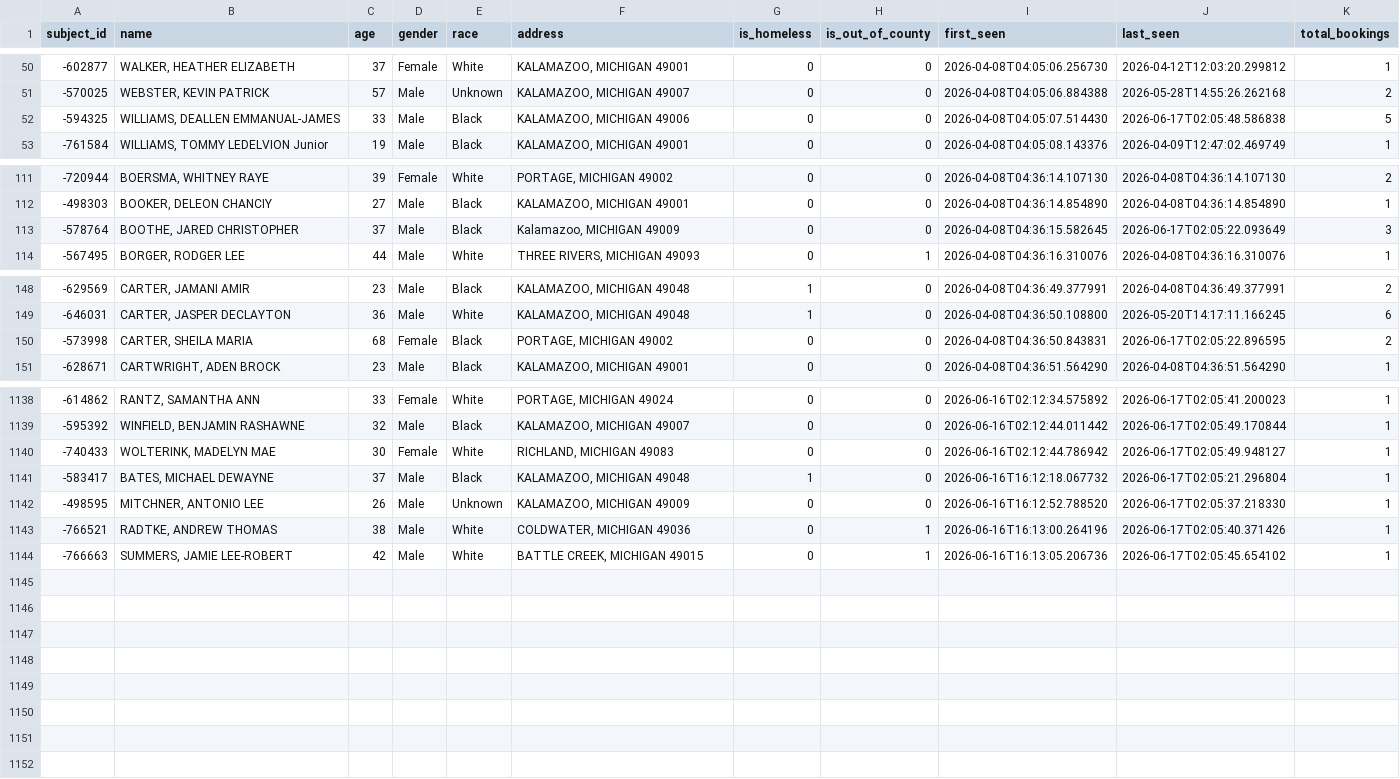
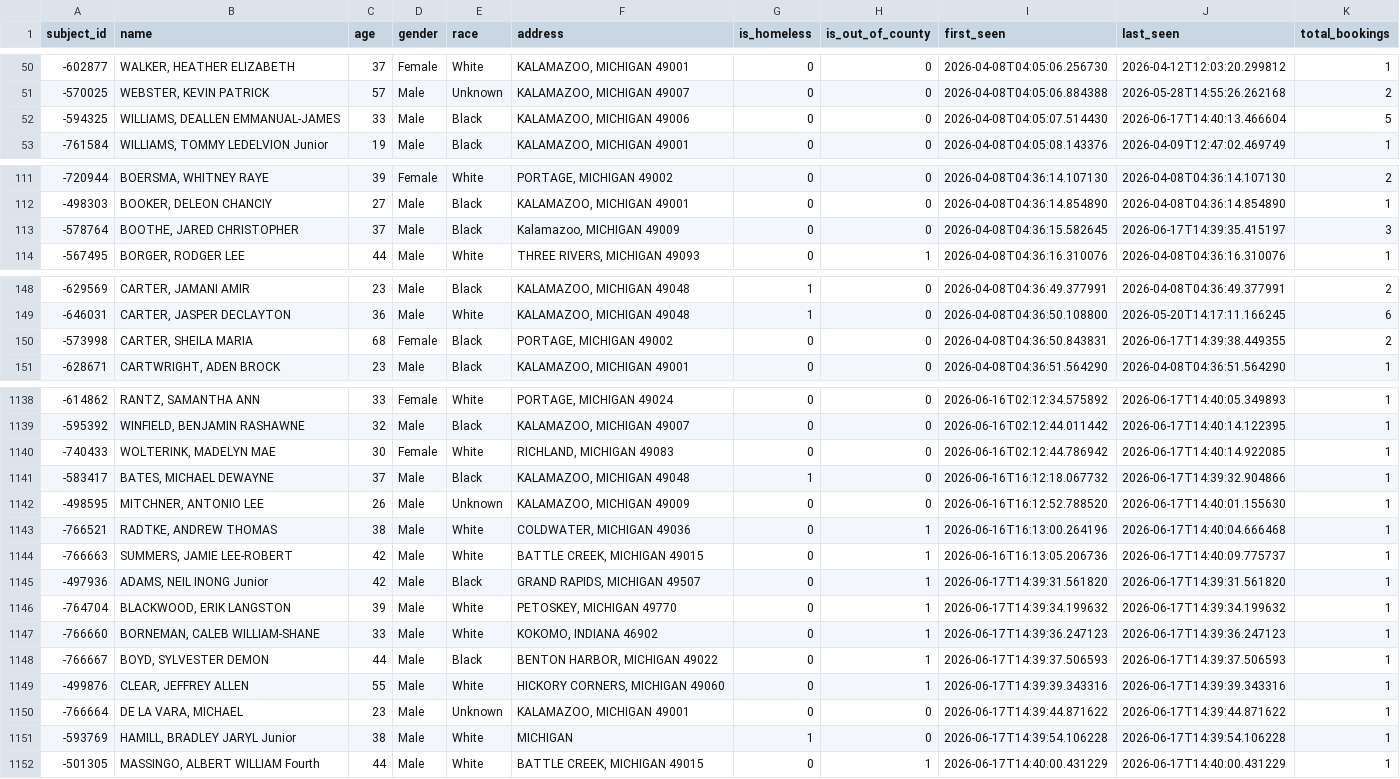
Before and after one commit to kalebwolfgang/kalamazoo-jail-scraper, a CSV file: all_historical_people.csv, drawn as a sheet; only a part is shown, gaps mark what is left out; the diff covers the shown part only.

```diff
--- a/all_historical_people.csv
+++ b/all_historical_people.csv
@@ -51,3 +51,3 @@ subject_id,name,age,gender,race,address,is_homeless,is_out_of_county,first_seen,
 -570025,"WEBSTER, KEVIN PATRICK",57,Male,Unknown,"KALAMAZOO, MICHIGAN 49007",0,0,2026-04-08T04:05:06.884388,2026-05-28T14:55:26.262168,2
--594325,"WILLIAMS, DEALLEN EMMANUAL-JAMES",33,Male,Black,"KALAMAZOO, MICHIGAN 49006",0,0,2026-04-08T04:05:07.514430,2026-06-17T02:05:48.586838,5
+-594325,"WILLIAMS, DEALLEN EMMANUAL-JAMES",33,Male,Black,"KALAMAZOO, MICHIGAN 49006",0,0,2026-04-08T04:05:07.514430,2026-06-17T14:40:13.466604,5
 -761584,"WILLIAMS, TOMMY LEDELVION Junior",19,Male,Black,"KALAMAZOO, MICHIGAN 49001",0,0,2026-04-08T04:05:08.143376,2026-04-09T12:47:02.469749,1
@@ -112,3 +112,3 @@ subject_id,name,age,gender,race,address,is_homeless,is_out_of_county,first_seen,
 -498303,"BOOKER, DELEON CHANCIY",27,Male,Black,"KALAMAZOO, MICHIGAN 49001",0,0,2026-04-08T04:36:14.854890,2026-04-08T04:36:14.854890,1
--578764,"BOOTHE, JARED CHRISTOPHER",37,Male,Black,"Kalamazoo, MICHIGAN 49009",0,0,2026-04-08T04:36:15.582645,2026-06-17T02:05:22.093649,3
+-578764,"BOOTHE, JARED CHRISTOPHER",37,Male,Black,"Kalamazoo, MICHIGAN 49009",0,0,2026-04-08T04:36:15.582645,2026-06-17T14:39:35.415197,3
 -567495,"BORGER, RODGER LEE",44,Male,White,"THREE RIVERS, MICHIGAN 49093",0,1,2026-04-08T04:36:16.310076,2026-04-08T04:36:16.310076,1
@@ -149,3 +149,3 @@ subject_id,name,age,gender,race,address,is_homeless,is_out_of_county,first_seen,
 -646031,"CARTER, JASPER DECLAYTON",36,Male,White,"KALAMAZOO, MICHIGAN 49048",1,0,2026-04-08T04:36:50.108800,2026-05-20T14:17:11.166245,6
--573998,"CARTER, SHEILA MARIA",68,Female,Black,"PORTAGE, MICHIGAN 49002",0,0,2026-04-08T04:36:50.843831,2026-06-17T02:05:22.896595,2
+-573998,"CARTER, SHEILA MARIA",68,Female,Black,"PORTAGE, MICHIGAN 49002",0,0,2026-04-08T04:36:50.843831,2026-06-17T14:39:38.449355,2
 -628671,"CARTWRIGHT, ADEN BROCK",23,Male,Black,"KALAMAZOO, MICHIGAN 49001",0,0,2026-04-08T04:36:51.564290,2026-04-08T04:36:51.564290,1
@@ -1138,7 +1138,15 @@ subject_id,name,age,gender,race,address,is_homeless,is_out_of_county,first_seen,
--614862,"RANTZ, SAMANTHA ANN",33,Female,White,"PORTAGE, MICHIGAN 49024",0,0,2026-06-16T02:12:34.575892,2026-06-17T02:05:41.200023,1
--595392,"WINFIELD, BENJAMIN RASHAWNE",32,Male,Black,"KALAMAZOO, MICHIGAN 49007",0,0,2026-06-16T02:12:44.011442,2026-06-17T02:05:49.170844,1
--740433,"WOLTERINK, MADELYN MAE",30,Female,White,"RICHLAND, MICHIGAN 49083",0,0,2026-06-16T02:12:44.786942,2026-06-17T02:05:49.948127,1
--583417,"BATES, MICHAEL DEWAYNE",37,Male,Black,"KALAMAZOO, MICHIGAN 49048",1,0,2026-06-16T16:12:18.067732,2026-06-17T02:05:21.296804,1
--498595,"MITCHNER, ANTONIO LEE",26,Male,Unknown,"KALAMAZOO, MICHIGAN 49009",0,0,2026-06-16T16:12:52.788520,2026-06-17T02:05:37.218330,1
--766521,"RADTKE, ANDREW THOMAS",38,Male,White,"COLDWATER, MICHIGAN 49036",0,1,2026-06-16T16:13:00.264196,2026-06-17T02:05:40.371426,1
--766663,"SUMMERS, JAMIE LEE-ROBERT",42,Male,White,"BATTLE CREEK, MICHIGAN 49015",0,1,2026-06-16T16:13:05.206736,2026-06-17T02:05:45.654102,1
+-614862,"RANTZ, SAMANTHA ANN",33,Female,White,"PORTAGE, MICHIGAN 49024",0,0,2026-06-16T02:12:34.575892,2026-06-17T14:40:05.349893,1
+-595392,"WINFIELD, BENJAMIN RASHAWNE",32,Male,Black,"KALAMAZOO, MICHIGAN 49007",0,0,2026-06-16T02:12:44.011442,2026-06-17T14:40:14.122395,1
+-740433,"WOLTERINK, MADELYN MAE",30,Female,White,"RICHLAND, MICHIGAN 49083",0,0,2026-06-16T02:12:44.786942,2026-06-17T14:40:14.922085,1
+-583417,"BATES, MICHAEL DEWAYNE",37,Male,Black,"KALAMAZOO, MICHIGAN 49048",1,0,2026-06-16T16:12:18.067732,2026-06-17T14:39:32.904866,1
+-498595,"MITCHNER, ANTONIO LEE",26,Male,Unknown,"KALAMAZOO, MICHIGAN 49009",0,0,2026-06-16T16:12:52.788520,2026-06-17T14:40:01.155630,1
+-766521,"RADTKE, ANDREW THOMAS",38,Male,White,"COLDWATER, MICHIGAN 49036",0,1,2026-06-16T16:13:00.264196,2026-06-17T14:40:04.666468,1
+-766663,"SUMMERS, JAMIE LEE-ROBERT",42,Male,White,"BATTLE CREEK, MICHIGAN 49015",0,1,2026-06-16T16:13:05.206736,2026-06-17T14:40:09.775737,1
+-497936,"ADAMS, NEIL INONG Junior",42,Male,Black,"GRAND RAPIDS, MICHIGAN 49507",0,1,2026-06-17T14:39:31.561820,2026-06-17T14:39:31.561820,1
+-764704,"BLACKWOOD, ERIK LANGSTON",39,Male,White,"PETOSKEY, MICHIGAN 49770",0,1,2026-06-17T14:39:34.199632,2026-06-17T14:39:34.199632,1
+-766660,"BORNEMAN, CALEB WILLIAM-SHANE",33,Male,White,"KOKOMO, INDIANA 46902",0,1,2026-06-17T14:39:36.247123,2026-06-17T14:39:36.247123,1
+-766667,"BOYD, SYLVESTER DEMON",44,Male,Black,"BENTON HARBOR, MICHIGAN 49022",0,1,2026-06-17T14:39:37.506593,2026-06-17T14:39:37.506593,1
+-499876,"CLEAR, JEFFREY ALLEN",55,Male,White,"HICKORY CORNERS, MICHIGAN 49060",0,1,2026-06-17T14:39:39.343316,2026-06-17T14:39:39.343316,1
+-766664,"DE LA VARA, MICHAEL",23,Male,Unknown,"KALAMAZOO, MICHIGAN 49001",0,0,2026-06-17T14:39:44.871622,2026-06-17T14:39:44.871622,1
+-593769,"HAMILL, BRADLEY JARYL Junior",38,Male,White,MICHIGAN,1,0,2026-06-17T14:39:54.106228,2026-06-17T14:39:54.106228,1
+-501305,"MASSINGO, ALBERT WILLIAM Fourth",44,Male,White,"BATTLE CREEK, MICHIGAN 49015",0,1,2026-06-17T14:40:00.431229,2026-06-17T14:40:00.431229,1
```
Also changed, not shown: 34 edited cells elsewhere in this file, current_inmates.csv, daily_demographics.csv, 1 other file.
